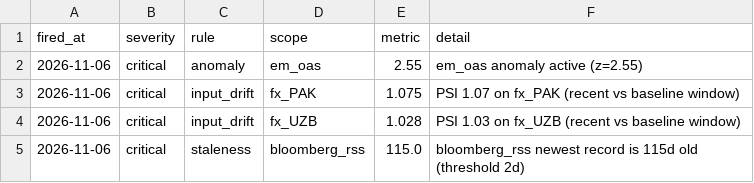
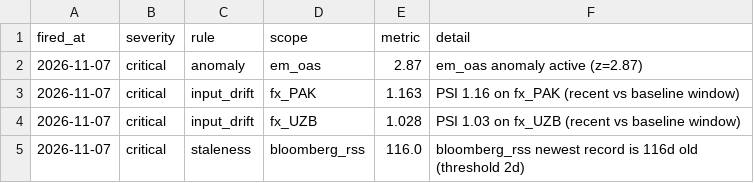
Before and after one commit to walk-on-the-wild-side/sovereign-monitor, a CSV file: dashboard_export/alerts.csv, drawn as a sheet.

```diff
--- a/dashboard_export/alerts.csv
+++ b/dashboard_export/alerts.csv
@@ -1,5 +1,5 @@
 fired_at,severity,rule,scope,metric,detail
-2026-11-06,critical,anomaly,em_oas,2.55,em_oas anomaly active (z=2.55)
-2026-11-06,critical,input_drift,fx_PAK,1.075,PSI 1.07 on fx_PAK (recent vs baseline window)
-2026-11-06,critical,input_drift,fx_UZB,1.028,PSI 1.03 on fx_UZB (recent vs baseline window)
-2026-11-06,critical,staleness,bloomberg_rss,115.0,bloomberg_rss newest record is 115d old (threshold 2d)
+2026-11-07,critical,anomaly,em_oas,2.87,em_oas anomaly active (z=2.87)
+2026-11-07,critical,input_drift,fx_PAK,1.163,PSI 1.16 on fx_PAK (recent vs baseline window)
+2026-11-07,critical,input_drift,fx_UZB,1.028,PSI 1.03 on fx_UZB (recent vs baseline window)
+2026-11-07,critical,staleness,bloomberg_rss,116.0,bloomberg_rss newest record is 116d old (threshold 2d)
```
Also changed, not shown: dashboard_export/signals.csv, 3 other files.
